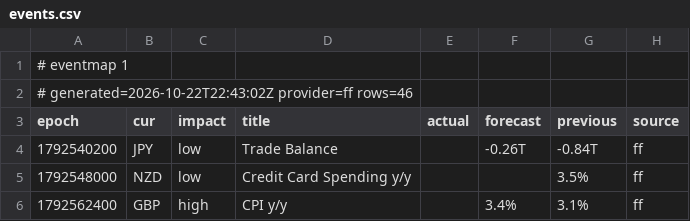
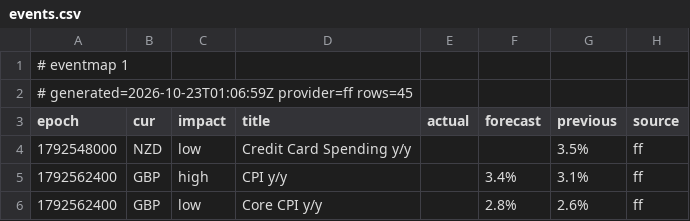
Before and after one commit to excalibur003/eventmap, a CSV file: feed/events.csv, drawn as a sheet; only a part is shown; the shorter side is filled out with more unchanged rows.

Commit message:
feed 2026-10-23T01:07:00Z

```diff
--- a/feed/events.csv
+++ b/feed/events.csv
@@ -1,5 +1,4 @@
 # eventmap 1
-# generated=2026-10-22T22:43:02Z provider=ff rows=46
+# generated=2026-10-23T01:06:59Z provider=ff rows=45
 epoch|cur|impact|title|actual|forecast|previous|source
-1792540200|JPY|low|Trade Balance||-0.26T|-0.84T|ff
 1792548000|NZD|low|Credit Card Spending y/y|||3.5%|ff
```
